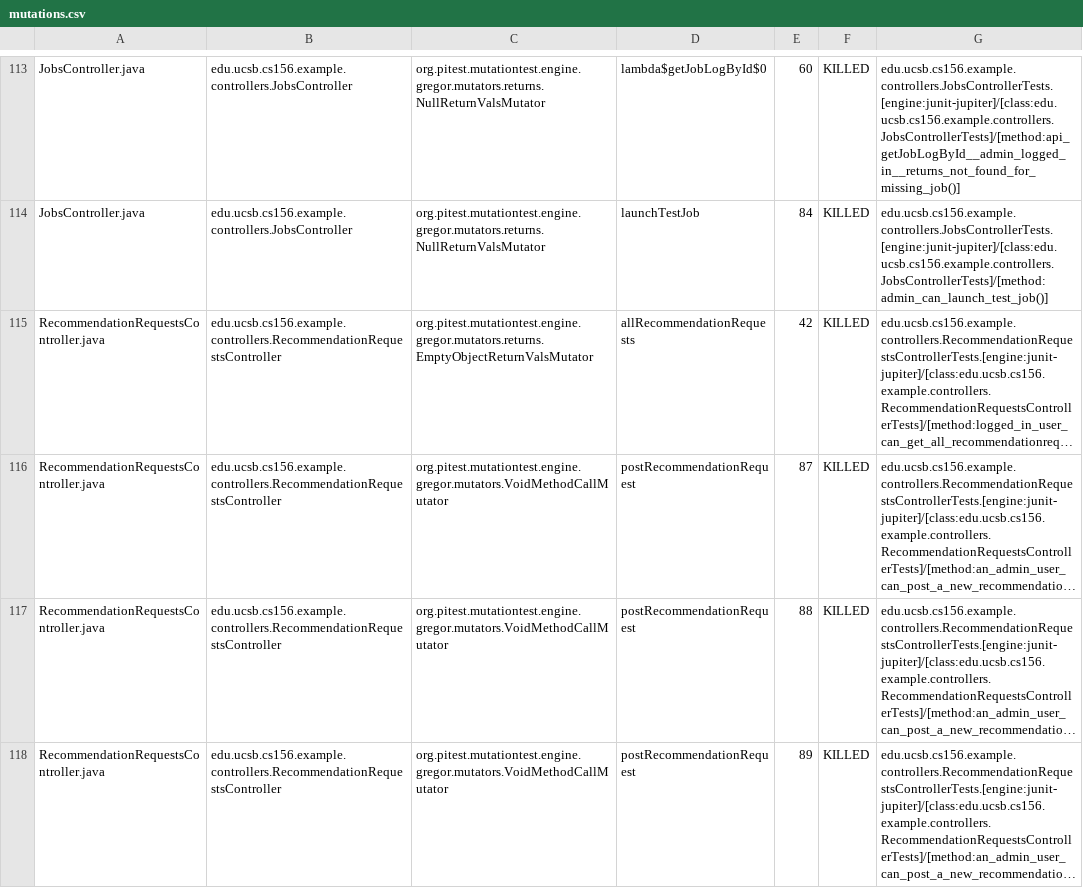
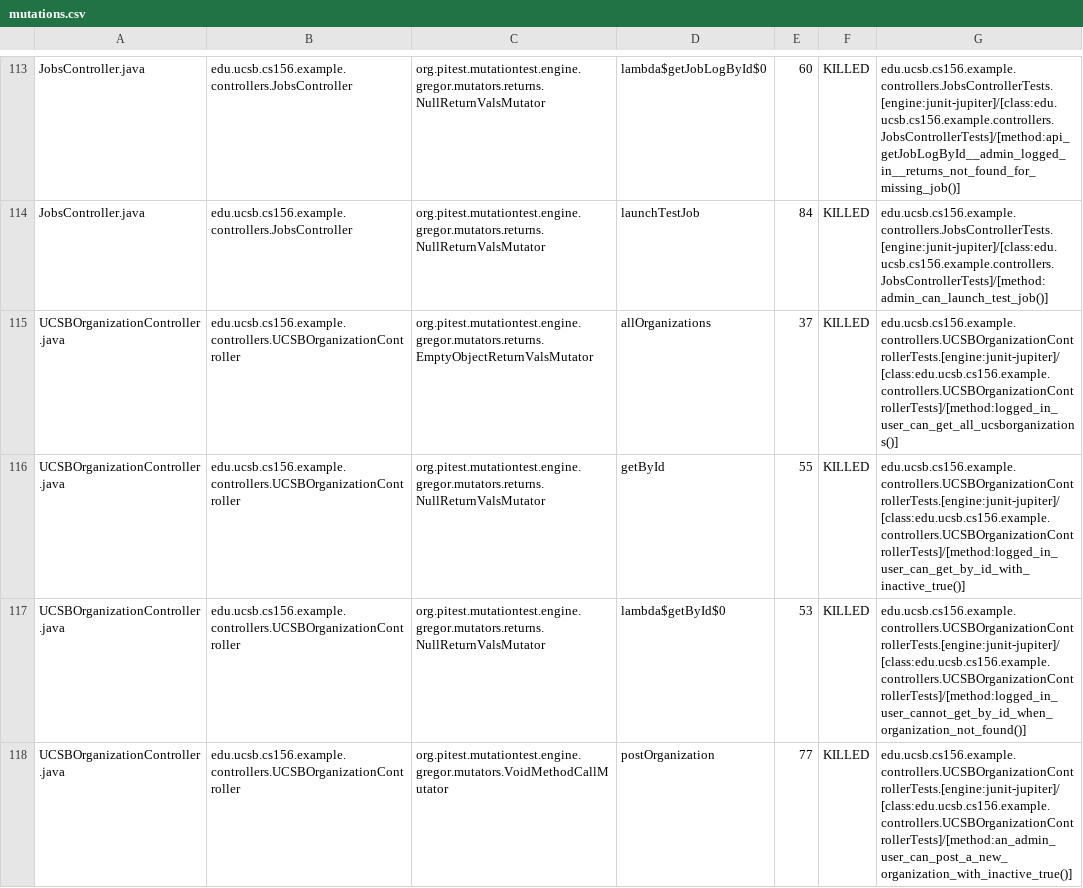
Before and after one commit to ucsb-cs156-f25/team01-f25-06, a CSV file: prs/63/pitest/mutations.csv, drawn as a sheet; only a part is shown, gaps mark what is left out; the shorter side is filled out with more unchanged rows; long unchanged cells end in …; the diff covers the shown part only; the diff names each change by its address in the sheet, - before the commit and + after, or states it on an @@ line.

Commit message:
Deploying to gh-pages from @ ucsb-cs156-f25/team01-f25-06@bffa6ae76d9c7f771db14c4ce804aacea22eab81 🚀

```diff
--- a/prs/63/pitest/mutations.csv
+++ b/prs/63/pitest/mutations.csv
+row 115: UCSBOrganizationController.java | edu.ucsb.cs156.example.controllers.UCSBOrganizationController | org.pitest.mutationtest.engine.gregor.mutators.returns.EmptyObjectReturnValsMutator | allOrganizations | 37 | KILLED | edu.ucsb.cs156.example.controllers.UCSBOrganizationControllerTests.[engine:junit-jupiter]/[class:edu.ucsb.cs156.example.controllers.UCSBOrganizationControllerTests]/[method:logged_in_user_can_get_all_ucsborganizations()]
+row 116: UCSBOrganizationController.java | edu.ucsb.cs156.example.controllers.UCSBOrganizationController | org.pitest.mutationtest.engine.gregor.mutators.returns.NullReturnValsMutator | getById | 55 | KILLED | edu.ucsb.cs156.example.controllers.UCSBOrganizationControllerTests.[engine:junit-jupiter]/[class:edu.ucsb.cs156.example.controllers.UCSBOrganizationControllerTests]/[method:logged_in_user_can_get_by_id_with_inactive_true()]
+row 117: UCSBOrganizationController.java | edu.ucsb.cs156.example.controllers.UCSBOrganizationController | org.pitest.mutationtest.engine.gregor.mutators.returns.NullReturnValsMutator | lambda$getById$0 | 53 | KILLED | edu.ucsb.cs156.example.controllers.UCSBOrganizationControllerTests.[engine:junit-jupiter]/[class:edu.ucsb.cs156.example.controllers.UCSBOrganizationControllerTests]/[method:logged_in_user_cannot_get_by_id_when_organization_not_found()]
+row 118: UCSBOrganizationController.java | edu.ucsb.cs156.example.controllers.UCSBOrganizationController | org.pitest.mutationtest.engine.gregor.mutators.VoidMethodCallMutator | postOrganization | 77 | KILLED | edu.ucsb.cs156.example.controllers.UCSBOrganizationControllerTests.[engine:junit-jupiter]/[class:edu.ucsb.cs156.example.controllers.UCSBOrganizationControllerTests]/[method:an_admin_user_can_post_a_new_organization_with_inactive_true()]
```
Also changed, not shown: 4 added rows and 2 edited cells elsewhere in this file, 23 other files.
